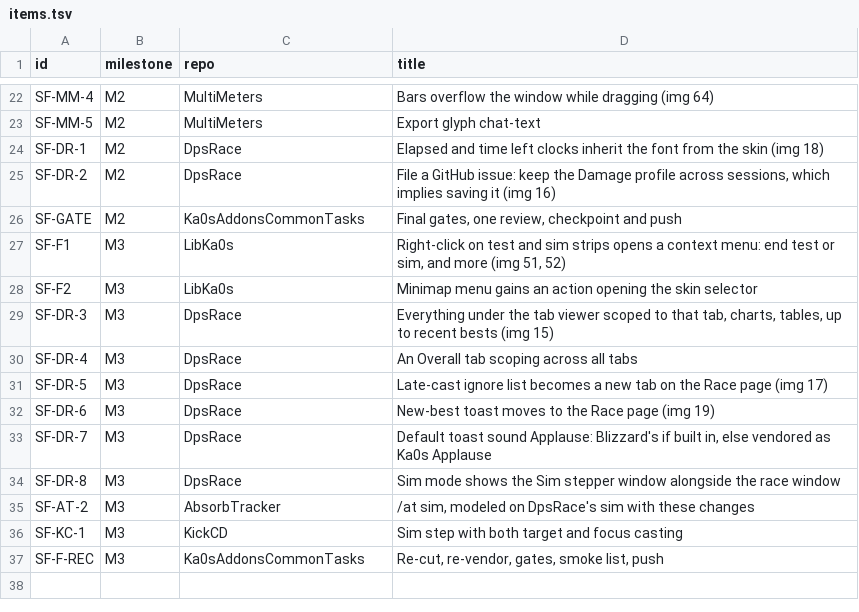
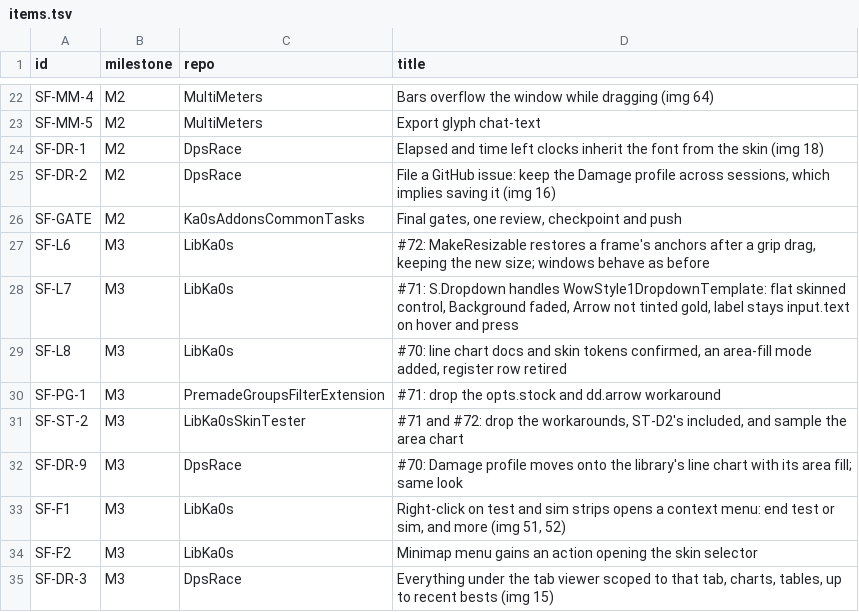
Before and after one commit to tusharsaxena/Ka0sAddonsCommonTasks, a TSV file: docs/2026-11-01-SMOKE_FEEDBACK/items.tsv, drawn as a sheet; only a part is shown, gaps mark what is left out; the shorter side is filled out with more unchanged rows.

```diff
--- a/docs/2026-11-01-SMOKE_FEEDBACK/items.tsv
+++ b/docs/2026-11-01-SMOKE_FEEDBACK/items.tsv
@@ -26,2 +26,8 @@ SF-DR-2	M2	DpsRace	File a GitHub issue: keep the Damage profile across sessions,
 SF-GATE	M2	Ka0sAddonsCommonTasks	Final gates, one review, checkpoint and push
+SF-L6	M3	LibKa0s	#72: MakeResizable restores a frame's anchors after a grip drag, keeping the new size; windows behave as before
+SF-L7	M3	LibKa0s	#71: S.Dropdown handles WowStyle1DropdownTemplate: flat skinned control, Background faded, Arrow not tinted gold, label stays input.text on hover and press
+SF-L8	M3	LibKa0s	#70: line chart docs and skin tokens confirmed, an area-fill mode added, register row retired
+SF-PG-1	M3	PremadeGroupsFilterExtension	#71: drop the opts.stock and dd.arrow workaround
+SF-ST-2	M3	LibKa0sSkinTester	#71 and #72: drop the workarounds, ST-D2's included, and sample the area chart
+SF-DR-9	M3	DpsRace	#70: Damage profile moves onto the library's line chart with its area fill; same look
 SF-F1	M3	LibKa0s	Right-click on test and sim strips opens a context menu: end test or sim, and more (img 51, 52)
```
Also changed, not shown: 1 other file.
